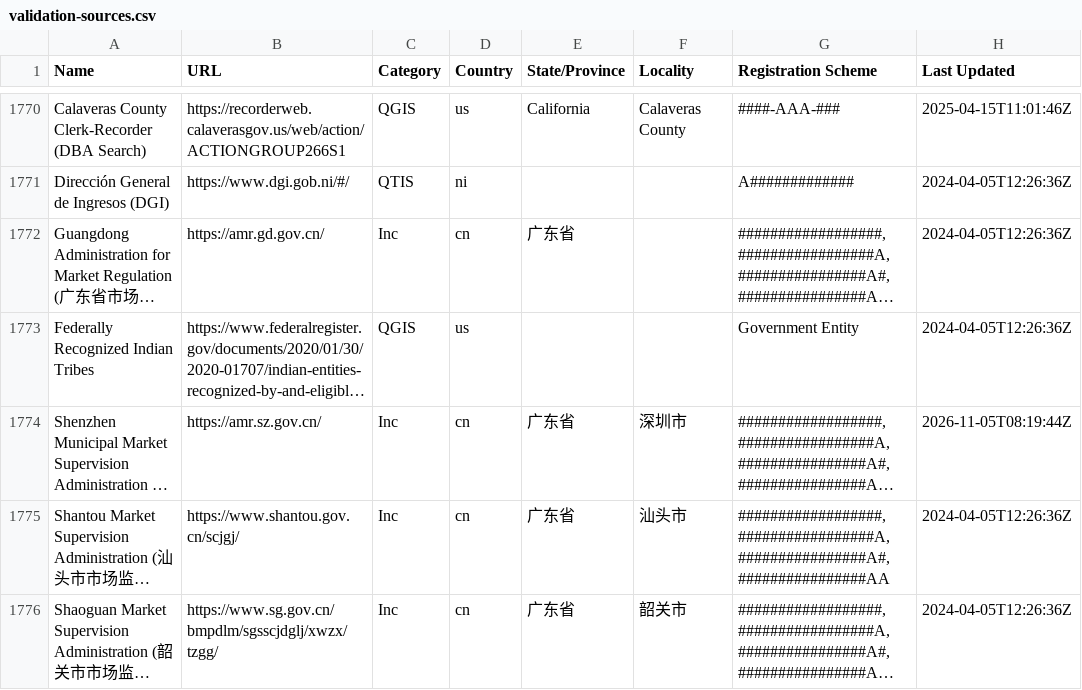
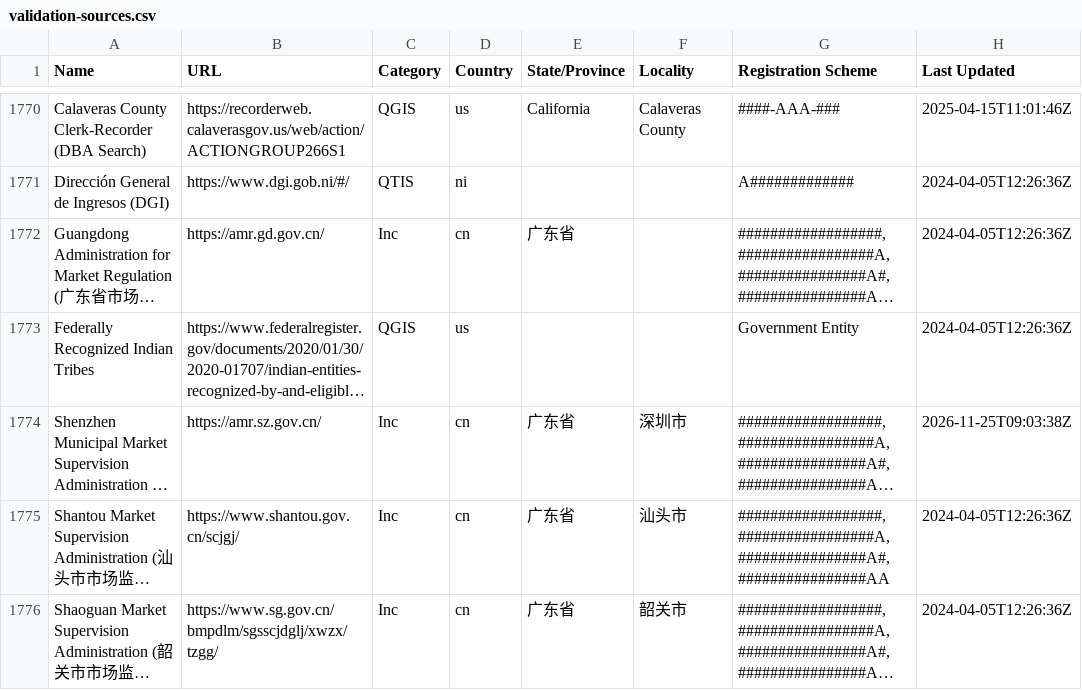
Before and after one commit to digicert/reports, a CSV file: validation-sources/validation-sources.csv, drawn as a sheet; only a part is shown, gaps mark what is left out; long unchanged cells end in …; the diff names each change by its address in the sheet, - before the commit and + after, or states it on an @@ line.

Commit message:
update validation sources csv

```diff
--- a/validation-sources/validation-sources.csv
+++ b/validation-sources/validation-sources.csv
-H1774 (Last Updated): 2026-11-05T08:19:44Z
+H1774 (Last Updated): 2026-11-25T09:03:38Z
```
